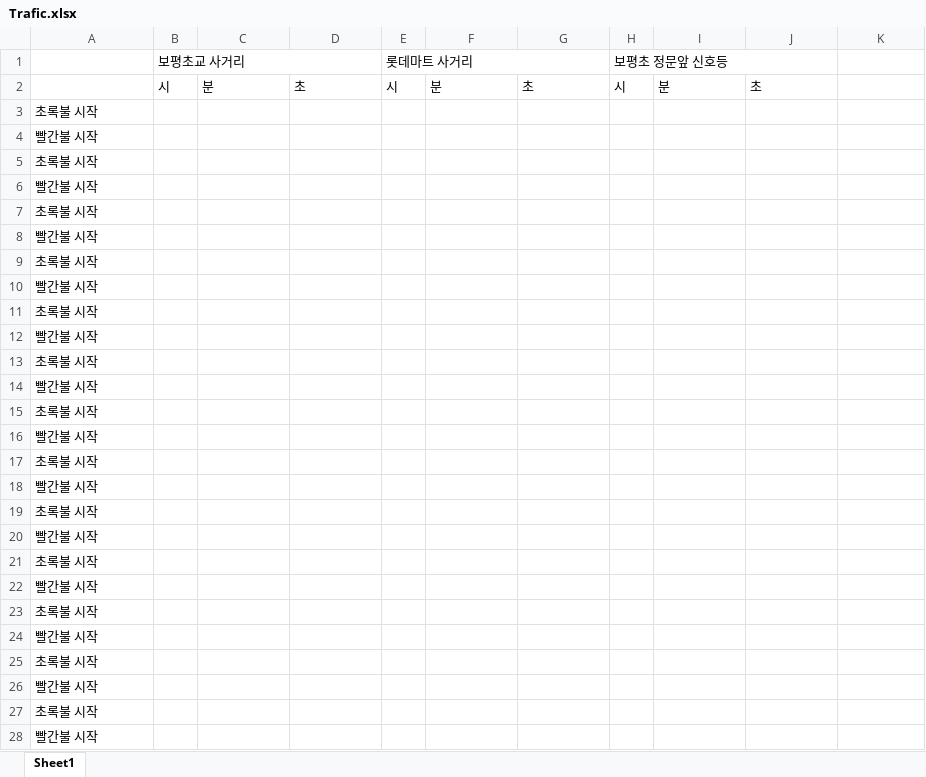
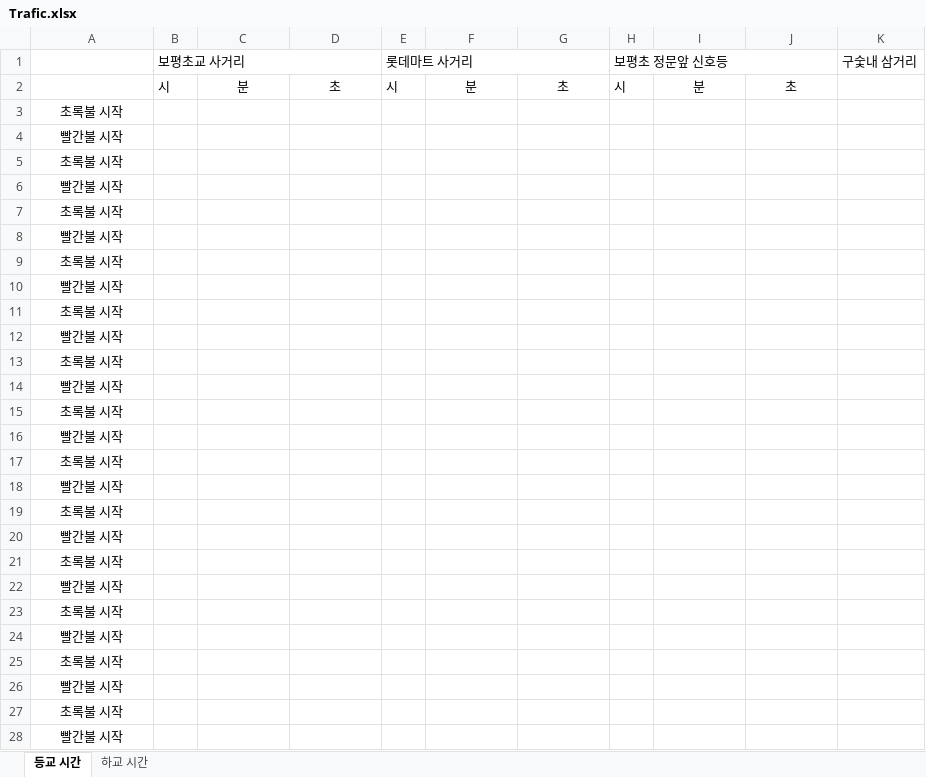
Before and after one commit to codeheon/Traffic-Light-Bopyeong, an Excel workbook: Trafic.xlsx, sheet 등교 시간, drawn as a sheet; only a part is shown; values as stored, in another font and other column widths than the file's, no borders; the diff covers the shown part only; the diff names each change by its address in the sheet, - before the commit and + after, or states it on an @@ line.

```diff
--- a/Trafic.xlsx (sheet 등교 시간)
+++ b/Trafic.xlsx (sheet 등교 시간)
-sheet tab: Sheet1
+sheet tab: 등교 시간
+sheet tab: 하교 시간
-K1: (empty)
+K1: 구숯내 삼거리
-C2:D2 alignment: left
+C2:D2 alignment: center
-F2:G2 alignment: left
+F2:G2 alignment: center
-I2:J2 alignment: left
+I2:J2 alignment: center
-A3:A28 alignment: left
+A3:A28 alignment: center
```
Also changed, not shown: cell formats elsewhere in this sheet.
